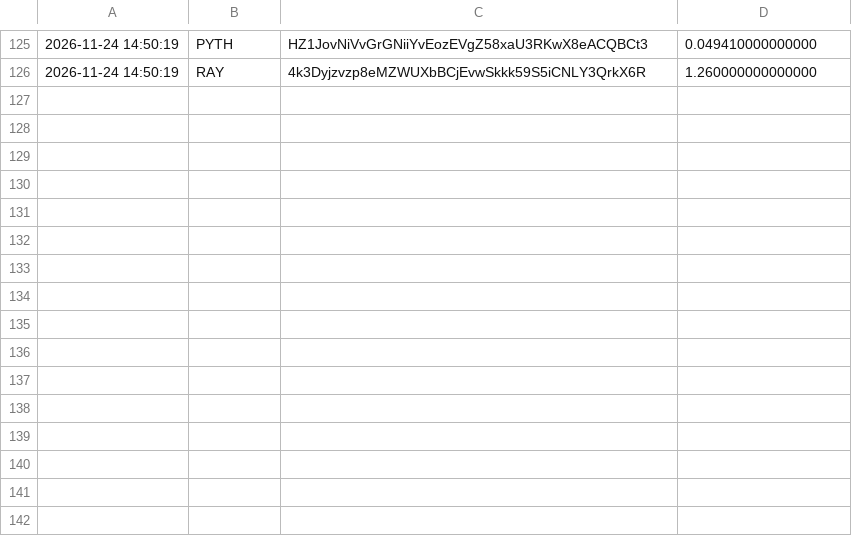
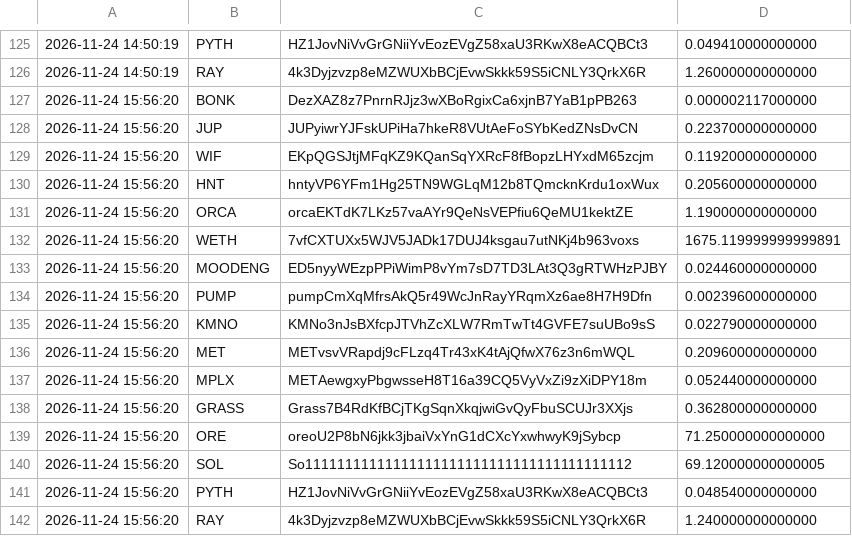
Before and after one commit to christianmaker335/Price-recorder, a CSV file: prices.csv, drawn as a sheet; only a part is shown, gaps mark what is left out; the diff names each change by its address in the sheet, - before the commit and + after, or states it on an @@ line.

Commit message:
record prices

```diff
--- a/prices.csv
+++ b/prices.csv
+row 127: 2026-11-24 15:56:20 | BONK | DezXAZ8z7PnrnRJjz3wXBoRgixCa6xjnB7YaB1pPB263 | 0.000002117000000
+row 128: 2026-11-24 15:56:20 | JUP | JUPyiwrYJFskUPiHa7hkeR8VUtAeFoSYbKedZNsDvCN | 0.223700000000000
+row 129: 2026-11-24 15:56:20 | WIF | EKpQGSJtjMFqKZ9KQanSqYXRcF8fBopzLHYxdM65zcjm | 0.119200000000000
+row 130: 2026-11-24 15:56:20 | HNT | hntyVP6YFm1Hg25TN9WGLqM12b8TQmcknKrdu1oxWux | 0.205600000000000
+row 131: 2026-11-24 15:56:20 | ORCA | orcaEKTdK7LKz57vaAYr9QeNsVEPfiu6QeMU1kektZE | 1.190000000000000
+row 132: 2026-11-24 15:56:20 | WETH | 7vfCXTUXx5WJV5JADk17DUJ4ksgau7utNKj4b963voxs | 1675.119999999999891
+row 133: 2026-11-24 15:56:20 | MOODENG | ED5nyyWEzpPPiWimP8vYm7sD7TD3LAt3Q3gRTWHzPJBY | 0.024460000000000
+row 134: 2026-11-24 15:56:20 | PUMP | pumpCmXqMfrsAkQ5r49WcJnRayYRqmXz6ae8H7H9Dfn | 0.002396000000000
+row 135: 2026-11-24 15:56:20 | KMNO | KMNo3nJsBXfcpJTVhZcXLW7RmTwTt4GVFE7suUBo9sS | 0.022790000000000
+row 136: 2026-11-24 15:56:20 | MET | METvsvVRapdj9cFLzq4Tr43xK4tAjQfwX76z3n6mWQL | 0.209600000000000
+row 137: 2026-11-24 15:56:20 | MPLX | METAewgxyPbgwsseH8T16a39CQ5VyVxZi9zXiDPY18m | 0.052440000000000
+row 138: 2026-11-24 15:56:20 | GRASS | Grass7B4RdKfBCjTKgSqnXkqjwiGvQyFbuSCUJr3XXjs | 0.362800000000000
+row 139: 2026-11-24 15:56:20 | ORE | oreoU2P8bN6jkk3jbaiVxYnG1dCXcYxwhwyK9jSybcp | 71.250000000000000
+row 140: 2026-11-24 15:56:20 | SOL | So11111111111111111111111111111111111111112 | 69.120000000000005
+row 141: 2026-11-24 15:56:20 | PYTH | HZ1JovNiVvGrGNiiYvEozEVgZ58xaU3RKwX8eACQBCt3 | 0.048540000000000
+row 142: 2026-11-24 15:56:20 | RAY | 4k3Dyjzvzp8eMZWUXbBCjEvwSkkk59S5iCNLY3QrkX6R | 1.240000000000000
```
Also changed, not shown: 1 other file.
